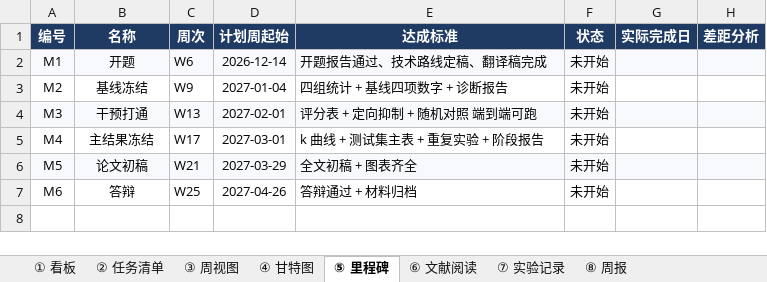
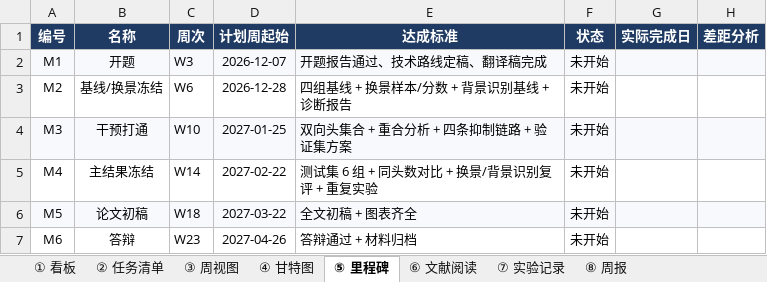
Before and after one commit to czhxy/Graduation_Project, an Excel workbook: docs/06_进度追踪表.xlsx, sheet ⑤ 里程碑, drawn as a sheet; values as stored, in another font and other column widths than the file's, no borders; conditional formats not drawn; the diff names each change by its address in the sheet, - before the commit and + after, or states it on an @@ line.

```diff
--- a/docs/06_进度追踪表.xlsx (sheet ⑤ 里程碑)
+++ b/docs/06_进度追踪表.xlsx (sheet ⑤ 里程碑)
-C2 (周次): W6
+C2 (周次): W3
-D2 (计划周起始): 2026-12-14
+D2 (计划周起始): 2026-12-07
-B3 (名称): 基线冻结
+B3 (名称): 基线/换景冻结
-C3 (周次): W9
+C3 (周次): W6
-D3 (计划周起始): 2027-01-04
+D3 (计划周起始): 2026-12-28
-E3 (达成标准): 四组统计 + 基线四项数字 + 诊断报告
+E3 (达成标准): 四组基线 + 换景样本/分数 + 背景识别基线 + 诊断报告
-C4 (周次): W13
+C4 (周次): W10
-D4 (计划周起始): 2027-02-01
+D4 (计划周起始): 2027-01-25
-E4 (达成标准): 评分表 + 定向抑制 + 随机对照 端到端可跑
+E4 (达成标准): 双向头集合 + 重合分析 + 四条抑制链路 + 验证集方案
-C5 (周次): W17
+C5 (周次): W14
-D5 (计划周起始): 2027-03-01
+D5 (计划周起始): 2027-02-22
-E5 (达成标准): k 曲线 + 测试集主表 + 重复实验 + 阶段报告
+E5 (达成标准): 测试集 6 组 + 同头数对比 + 换景/背景识别复评 + 重复实验
-C6 (周次): W21
+C6 (周次): W18
-D6 (计划周起始): 2027-03-29
+D6 (计划周起始): 2027-03-22
-C7 (周次): W25
+C7 (周次): W23
```
Also changed, not shown: sheet ② 任务清单, sheet ③ 周视图, sheet ④ 甘特图, sheet ⑦ 实验记录, sheet ⑥ 文献阅读, sheet ① 看板, 1 more sheet, 40 other files.
